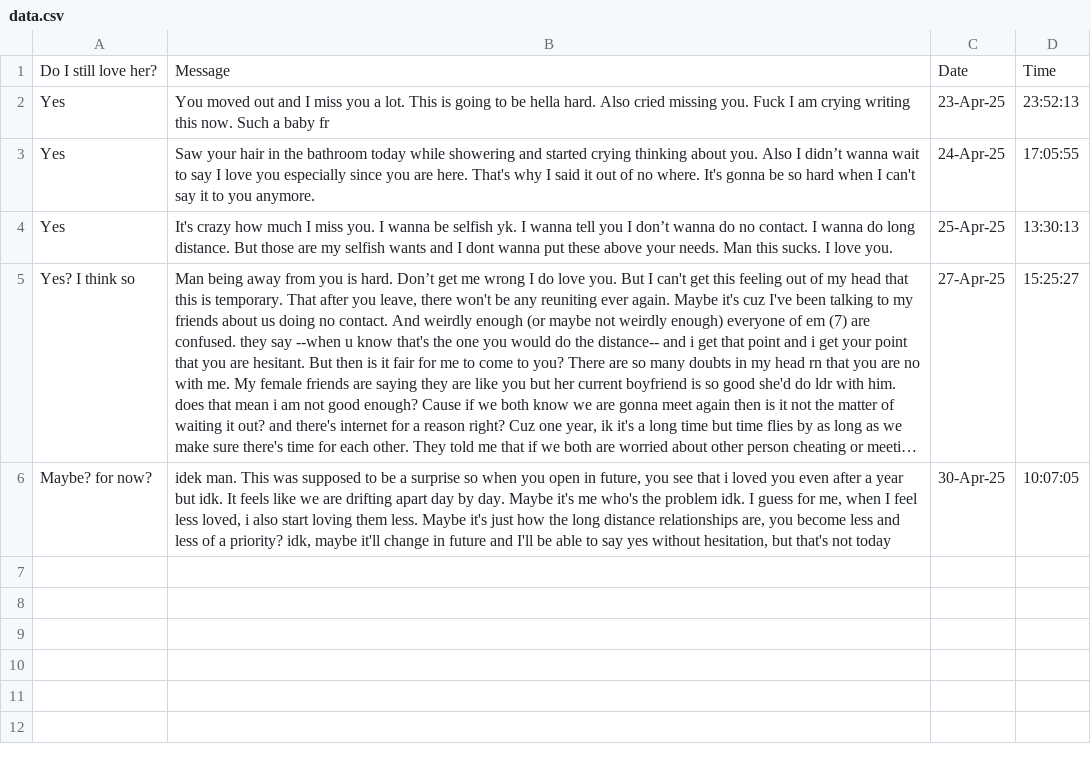
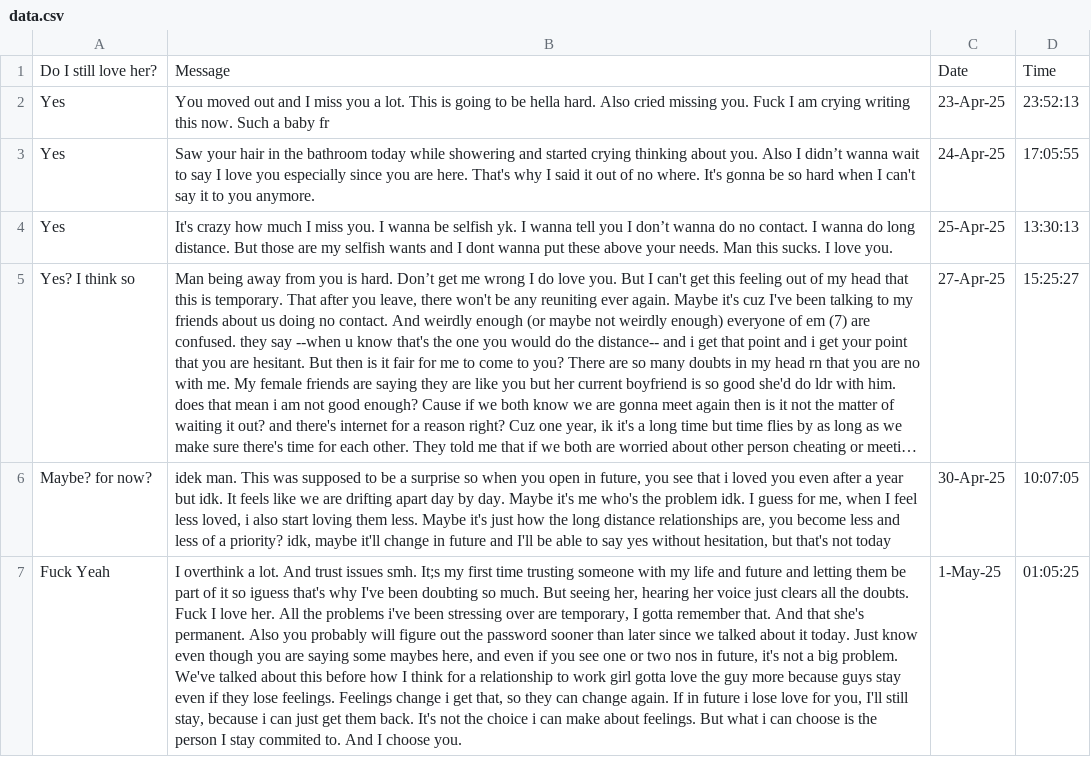
Before and after one commit to kkattri/areyousuredulu, a CSV file: data.csv, drawn as a sheet; long unchanged cells end in …; the diff names each change by its address in the sheet, - before the commit and + after, or states it on an @@ line.

Commit message:
Add files via upload

```diff
--- a/data.csv
+++ b/data.csv
+row 7: Fuck Yeah | I overthink a lot. And trust issues smh. It;s my first time trusting someone with my life and future and letting them be part of it so iguess that's why I've been doubting so much. But seeing her, hearing her voice just clears all the doubts. Fuck I love her. All the problems i've been stressing over are temporary, I gotta remember that. And that she's permanent. Also you probably will figure out the password sooner than later since we talked about it today. Just know even though you are saying some maybes here, and even if you see one or two nos in future, it's not a big problem. We've talked about this before how I think for a relationship to work girl gotta love the guy more because guys stay even if they lose feelings. Feelings change i get that, so they can change again. If in future i lose love for you, I'll still stay, because i can just get them back. It's not the choice i can make about feelings. But what i can choose is the person I stay commited to. And I choose you. | 1-May-25 | 01:05:25
```
